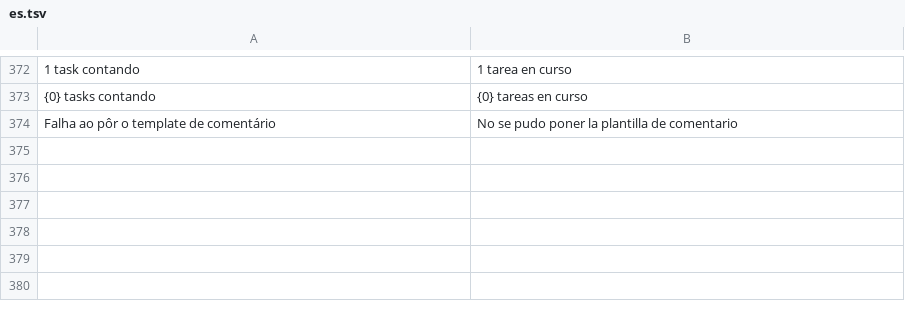
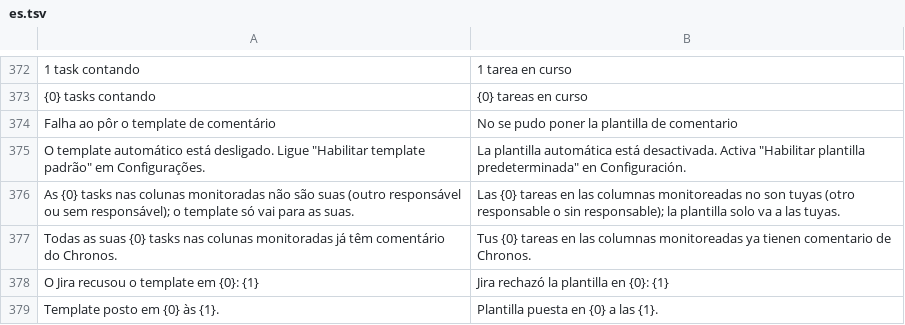
Before and after one commit to Welpeth/chronos, a TSV file: src/main/resources/com/chronos/tracker/i18n/es.tsv, drawn as a sheet; only a part is shown, gaps mark what is left out; the diff names each change by its address in the sheet, - before the commit and + after, or states it on an @@ line.

```diff
--- a/src/main/resources/com/chronos/tracker/i18n/es.tsv
+++ b/src/main/resources/com/chronos/tracker/i18n/es.tsv
+row 375: O template automático está desligado. Ligue "Habilitar template padrão" em Configurações. | La plantilla automática está desactivada. Activa "Habilitar plantilla predeterminada" en Configuración.
+row 376: As {0} tasks nas colunas monitoradas não são suas (outro responsável ou sem responsável); o template só vai para as suas. | Las {0} tareas en las columnas monitoreadas no son tuyas (otro responsable o sin responsable); la plantilla solo va a las tuyas.
+row 377: Todas as suas {0} tasks nas colunas monitoradas já têm comentário do Chronos. | Tus {0} tareas en las columnas monitoreadas ya tienen comentario de Chronos.
+row 378: O Jira recusou o template em {0}: {1} | Jira rechazó la plantilla en {0}: {1}
+row 379: Template posto em {0} às {1}. | Plantilla puesta en {0} a las {1}.
```
Also changed, not shown: src/main/resources/com/chronos/tracker/i18n/en.tsv, 4 other files.
